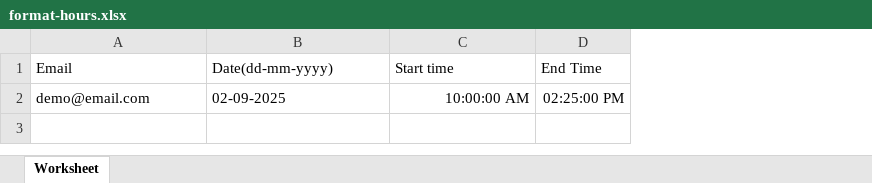
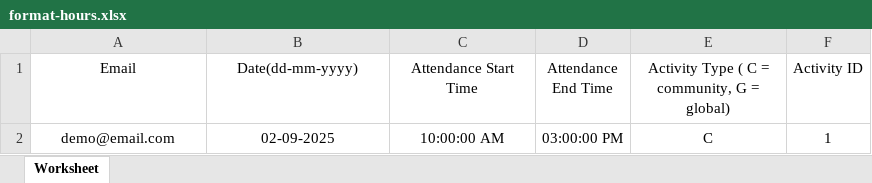
Before and after one commit to fatehgotra/redcross, an Excel workbook: public/assets/images/format-hours.xlsx, sheet Worksheet, drawn as a sheet; values as stored, in another font and other column widths than the file's, no borders; removed rows and columns are numbered as before the commit, all else as after; the diff names each change by its address in the sheet, - before the commit and + after, or states it on an @@ line.

```diff
--- a/public/assets/images/format-hours.xlsx (sheet Worksheet)
+++ b/public/assets/images/format-hours.xlsx (sheet Worksheet)
-column D (End Time), row 2: 02:25:00 PM
+column D (Attendance End Time), row 2: 03:00:00 PM
+column E, rows 1-2: Activity Type ( C = community, G = global) | C
+column F (Activity ID), row 2: 1
-A1:C1 alignment: left
+A1:C1 alignment: center
-C1: Start time
+C1: Attendance Start Time
-A2:B2 alignment: left
+A2:B2 alignment: center
-C2 alignment: right
+C2 alignment: center
```
Also changed, not shown: 22 other files.
